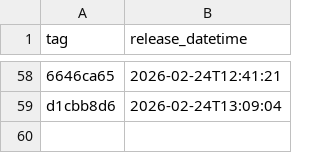
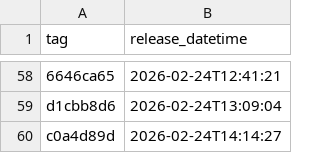
Before and after one commit to NHSDigital/electronic-prescription-service-api, a CSV file: _data/internal-dev-sandbox_deployments.csv, drawn as a sheet; only a part is shown, gaps mark what is left out; the diff names each change by its address in the sheet, - before the commit and + after, or states it on an @@ line.

```diff
--- a/_data/internal-dev-sandbox_deployments.csv
+++ b/_data/internal-dev-sandbox_deployments.csv
+row 60: c0a4d89d | 2026-02-24T14:14:27
```
Also changed, not shown: 1 other file.
